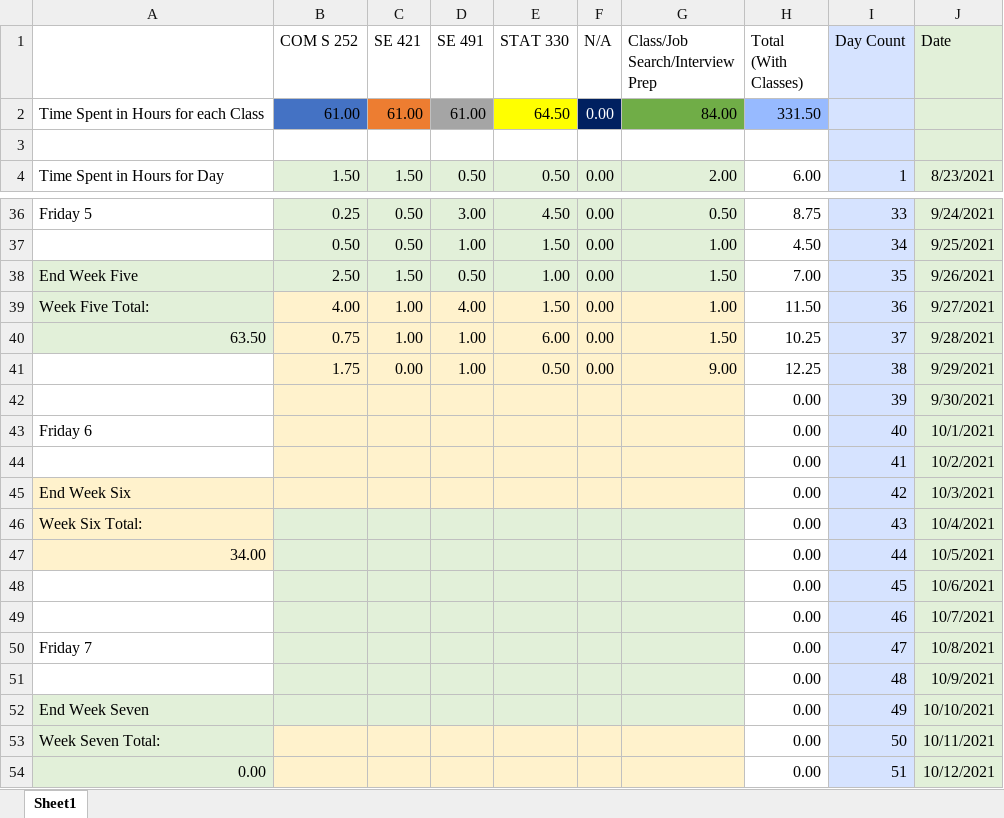
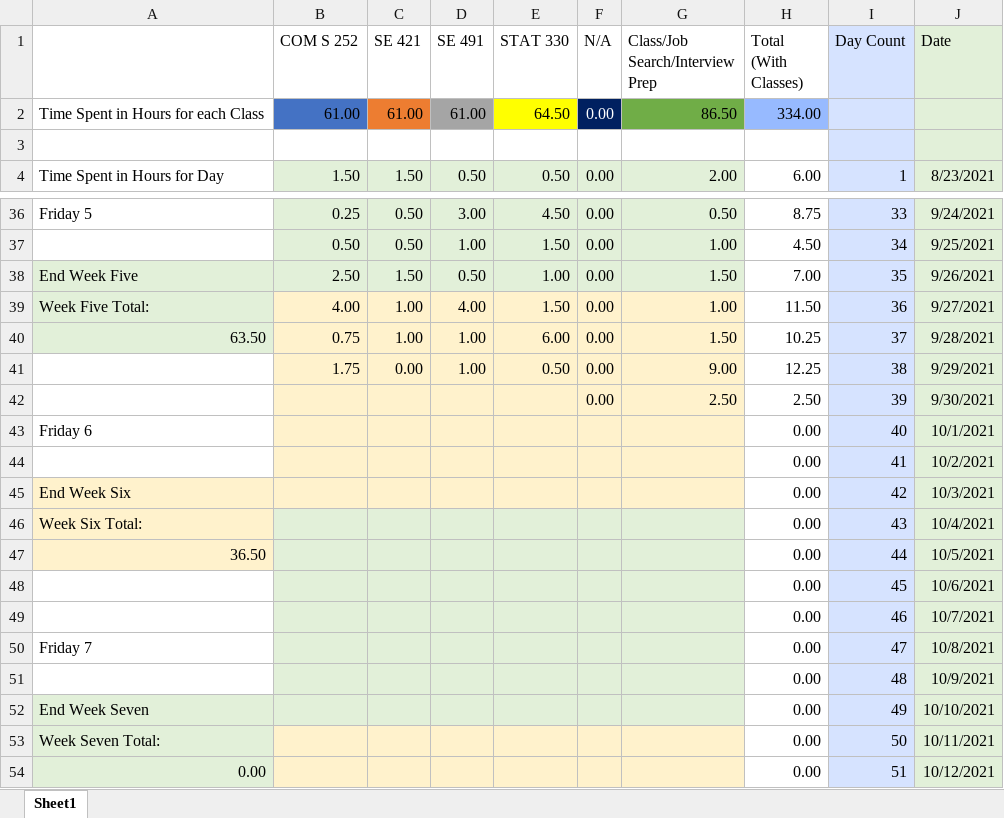
Before and after one commit to mghoskins/mghoskins-Data, an Excel workbook: CollegeSemesterWork/TimeSpentWorkingSemester7.xlsx, sheet Sheet1, drawn as a sheet; only a part is shown, gaps mark what is left out; values as stored, in another font and other column widths than the file's, no borders; charts and pictures and conditional formats not drawn; removed rows and columns are numbered as before the commit, all else as after; the diff names each change by its address in the sheet, - before the commit and + after, or states it on an @@ line.

Commit message:
training arc continues in morn

```diff
--- a/CollegeSemesterWork/TimeSpentWorkingSemester7.xlsx (sheet Sheet1)
+++ b/CollegeSemesterWork/TimeSpentWorkingSemester7.xlsx (sheet Sheet1)
-G2 (Class/Job Search/Interview Prep): 84.00
+G2 (Class/Job Search/Interview Prep): 86.50
-H2 (Total (With Classes)): 331.50
+H2 (Total (With Classes)): 334.00
-row 42:  |  |  |  |  |  |  | 0.00 | 39 | 9/30/2021
+row 42:  |  |  |  |  | 0.00 | 2.50 | 2.50 | 39 | 9/30/2021
-A47: 34.00
+A47: 36.50
```
Also changed, not shown: charts or pictures.
